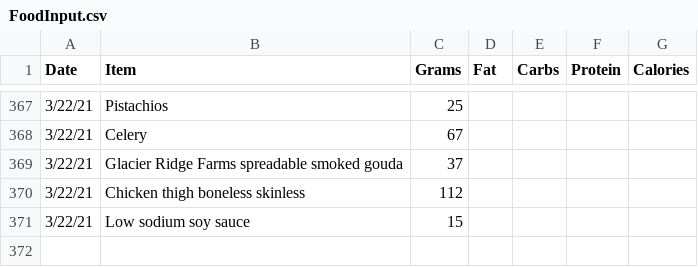
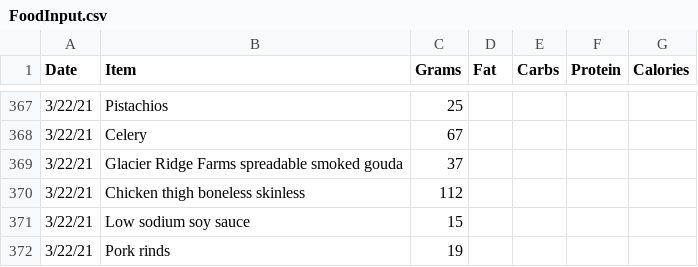
Before and after one commit to tbcombs/Food, a CSV file: FoodInput.csv, drawn as a sheet; only a part is shown, gaps mark what is left out.

Commit message:
Update FoodInput.csv

```diff
--- a/FoodInput.csv
+++ b/FoodInput.csv
@@ -371 +371,2 @@ Date,Item,Grams,Fat,Carbs,Protein,Calories
 3/22/21,Low sodium soy sauce,15,,,,
+3/22/21,Pork rinds,19,,,,
```
